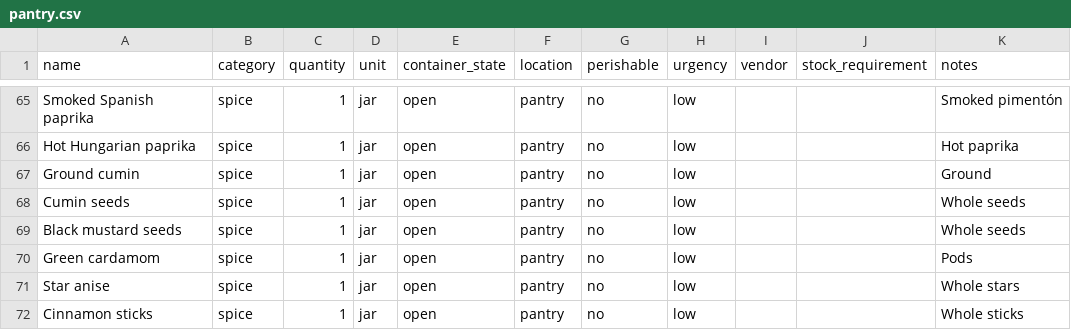
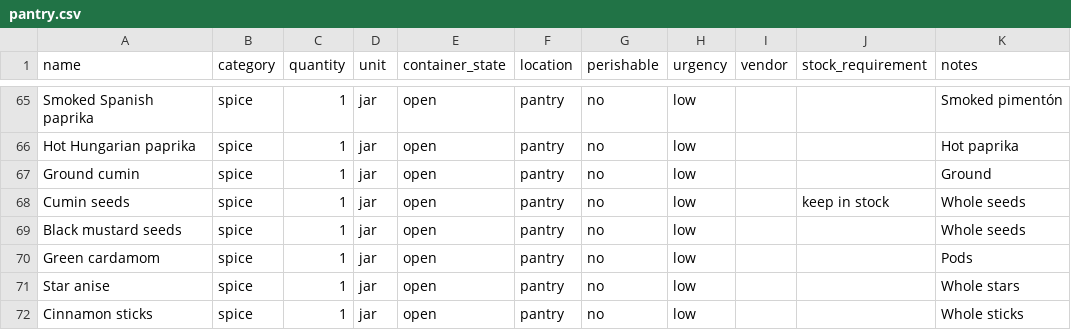
Before and after one commit to lananelson/easypantry, a CSV file: pantry.csv, drawn as a sheet; only a part is shown, gaps mark what is left out.

Commit message:
chore: pantry

```diff
--- a/pantry.csv
+++ b/pantry.csv
@@ -67,3 +67,3 @@ Hot Hungarian paprika,spice,1,jar,open,pantry,no,low,,,"Hot paprika"
 Ground cumin,spice,1,jar,open,pantry,no,low,,,"Ground"
-Cumin seeds,spice,1,jar,open,pantry,no,low,,,"Whole seeds"
+Cumin seeds,spice,1,jar,open,pantry,no,low,,keep in stock,"Whole seeds"
 Black mustard seeds,spice,1,jar,open,pantry,no,low,,,"Whole seeds"
```
